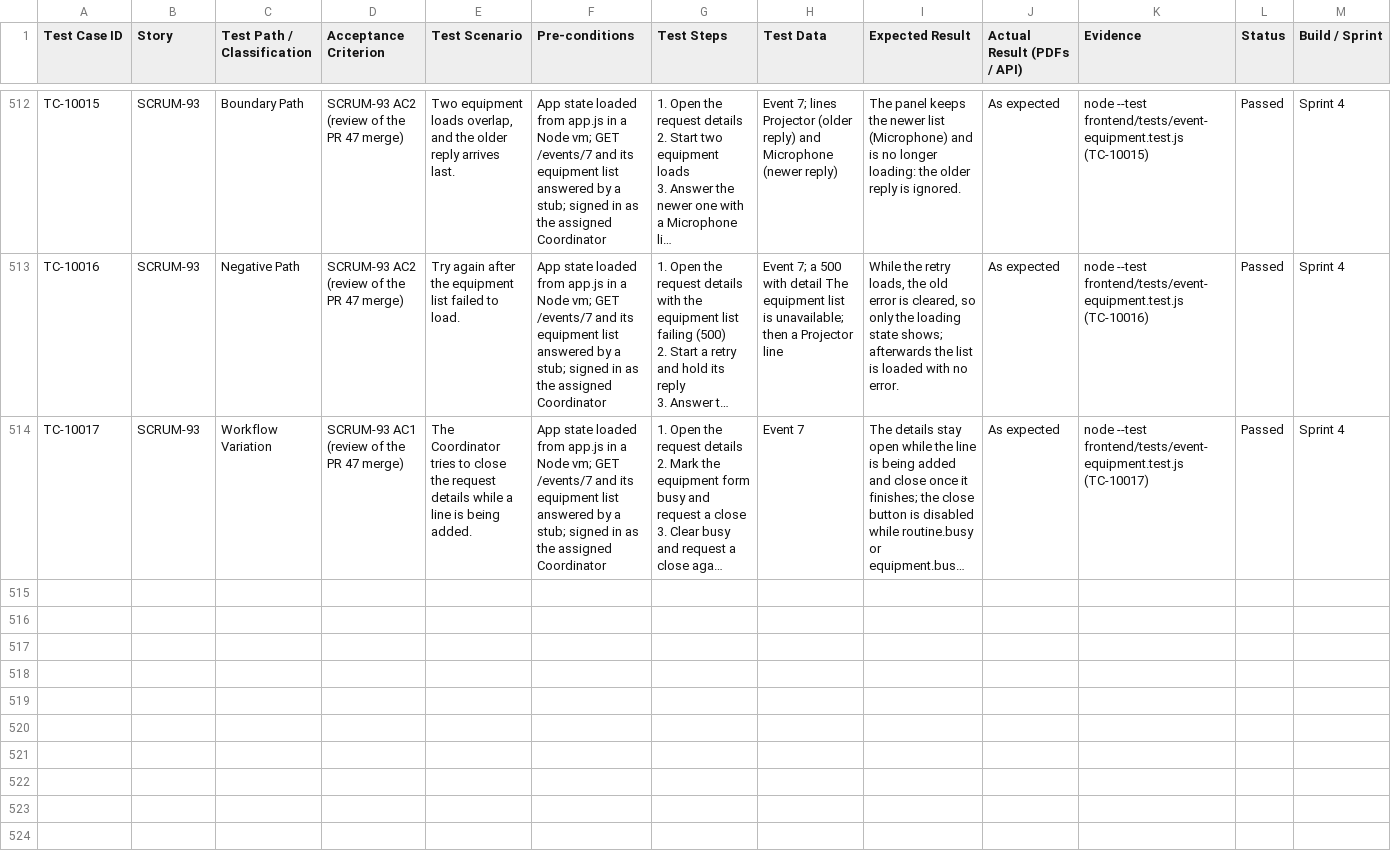
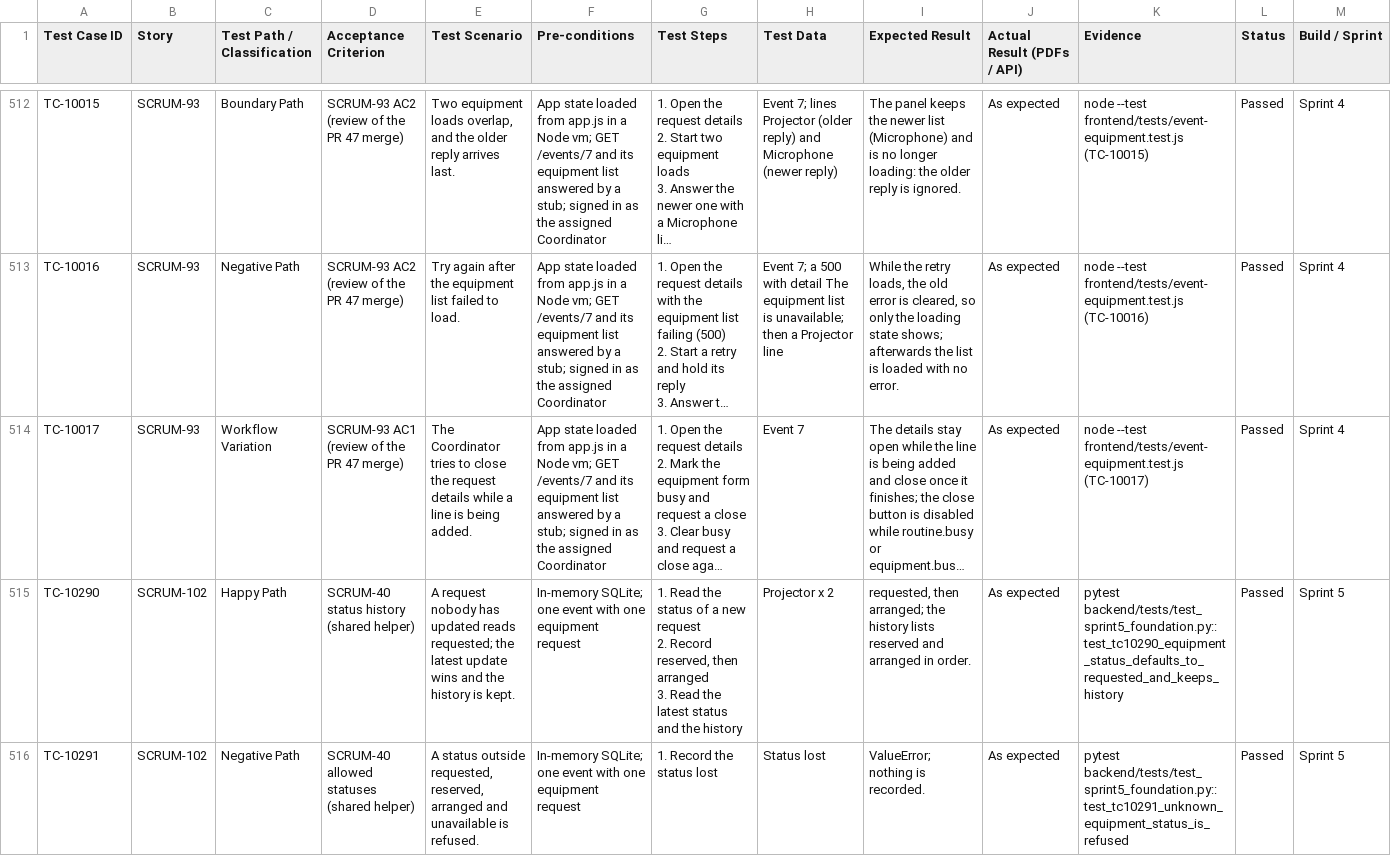
Before and after one commit to elnathanshee/spm, a CSV file: docs/TEST_CASES.csv, drawn as a sheet; only a part is shown, gaps mark what is left out; long unchanged cells end in …; rows hold the shown columns only; ↵ is a line break in a cell; the diff covers the shown part only; the diff names each change by its address in the sheet, - before the commit and + after, or states it on an @@ line.

```diff
--- a/docs/TEST_CASES.csv
+++ b/docs/TEST_CASES.csv
+row 515: TC-10290 | SCRUM-102 | Happy Path | SCRUM-40 status history (shared helper) | A request nobody has updated reads requested; the latest update wins and the history is kept. | In-memory SQLite; one event with one equipment request | 1. Read the status of a new request ↵ 2. Record reserved, then arranged ↵ 3. Read the latest status and the history | Projector x 2 | requested, then arranged; the history lists reserved and arranged in order. | As expected | pytest backend/tests/test_sprint5_foundation.py::test_tc10290_equipment_status_defaults_to_requested_and_keeps_history | Passed | Sprint 5
+row 516: TC-10291 | SCRUM-102 | Negative Path | SCRUM-40 allowed statuses (shared helper) | A status outside requested, reserved, arranged and unavailable is refused. | In-memory SQLite; one event with one equipment request | 1. Record the status lost | Status lost | ValueError; nothing is recorded. | As expected | pytest backend/tests/test_sprint5_foundation.py::test_tc10291_unknown_equipment_status_is_refused | Passed | Sprint 5
```
Also changed, not shown: 5 added rows elsewhere in this file, 1 other file.
